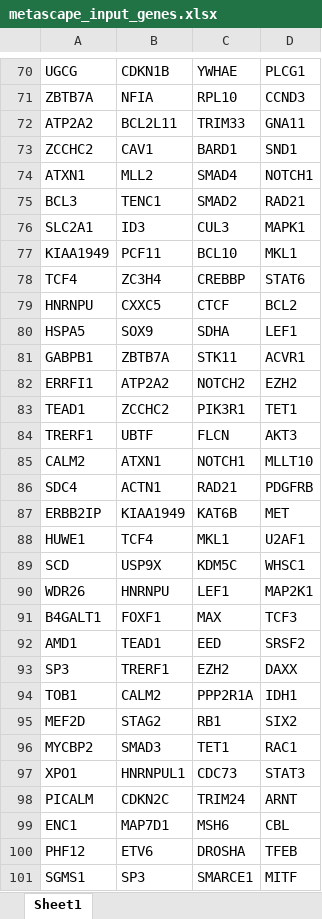
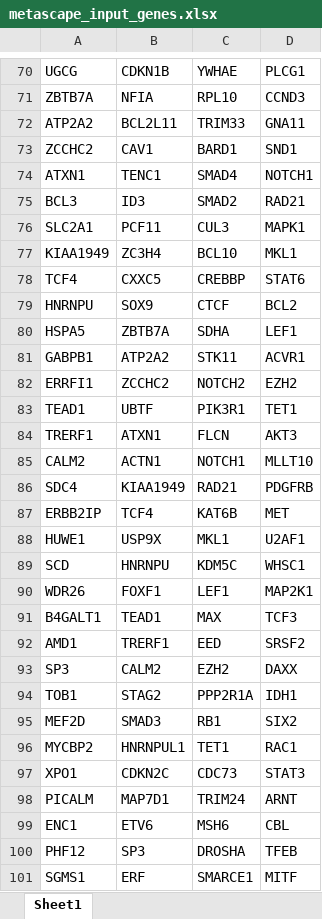
Before and after one commit to biocq/DORGE_codes, an Excel workbook: Figure_5/data/Metascape/metascape_input_genes.xlsx, sheet Sheet1, drawn as a sheet; only a part is shown, gaps mark what is left out; values as stored, in another font and other column widths than the file's, no borders; the diff covers the shown part only; the diff names each change by its address in the sheet, - before the commit and + after, or states it on an @@ line.

```diff
--- a/Figure_5/data/Metascape/metascape_input_genes.xlsx (sheet Sheet1)
+++ b/Figure_5/data/Metascape/metascape_input_genes.xlsx (sheet Sheet1)
-B74: MLL2
+B74: TENC1
-B75: TENC1
+B75: ID3
-B76: ID3
+B76: PCF11
-B77: PCF11
+B77: ZC3H4
-B78: ZC3H4
+B78: CXXC5
-B79: CXXC5
+B79: SOX9
-B80: SOX9
+B80: ZBTB7A
-B81: ZBTB7A
+B81: ATP2A2
-B82: ATP2A2
+B82: ZCCHC2
-B83: ZCCHC2
+B83: UBTF
-B84: UBTF
+B84: ATXN1
-B85: ATXN1
+B85: ACTN1
-B86: ACTN1
+B86: KIAA1949
-B87: KIAA1949
+B87: TCF4
-B88: TCF4
+B88: USP9X
-B89: USP9X
+B89: HNRNPU
-B90: HNRNPU
+B90: FOXF1
-B91: FOXF1
+B91: TEAD1
-B92: TEAD1
+B92: TRERF1
-B93: TRERF1
+B93: CALM2
-B94: CALM2
+B94: STAG2
-B95: STAG2
+B95: SMAD3
-B96: SMAD3
+B96: HNRNPUL1
-B97: HNRNPUL1
+B97: CDKN2C
-B98: CDKN2C
+B98: MAP7D1
-B99: MAP7D1
+B99: ETV6
-B100: ETV6
+B100: SP3
-B101: SP3
+B101: ERF
```
Also changed, not shown: 1 removed row and 424 edited cells elsewhere in this sheet, 44 other files.
